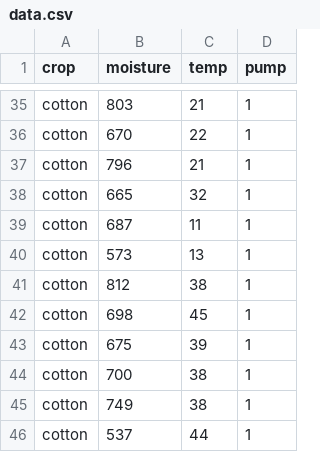
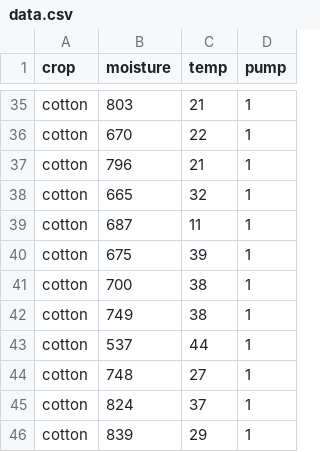
Before and after one commit to saurabhpawar01/ML_LAB_T4_59, a CSV file: data.csv, drawn as a sheet; only a part is shown, gaps mark what is left out; the shorter side is filled out with more unchanged rows.

Commit message:
data.csv

```diff
--- a/data.csv
+++ b/data.csv
@@ -39,5 +39,2 @@ cotton,665,32,1
 cotton,687,11,1
-cotton,573,13,1
-cotton,812,38,1
-cotton,698,45,1
 cotton,675,39,1
```
